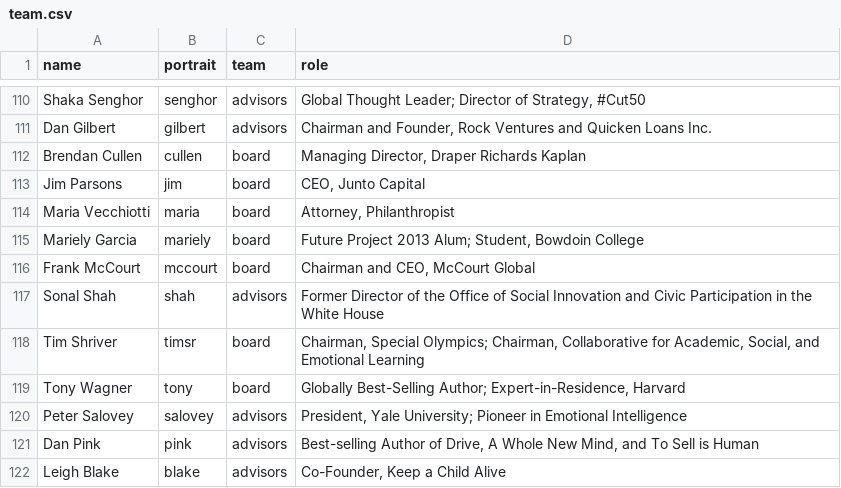
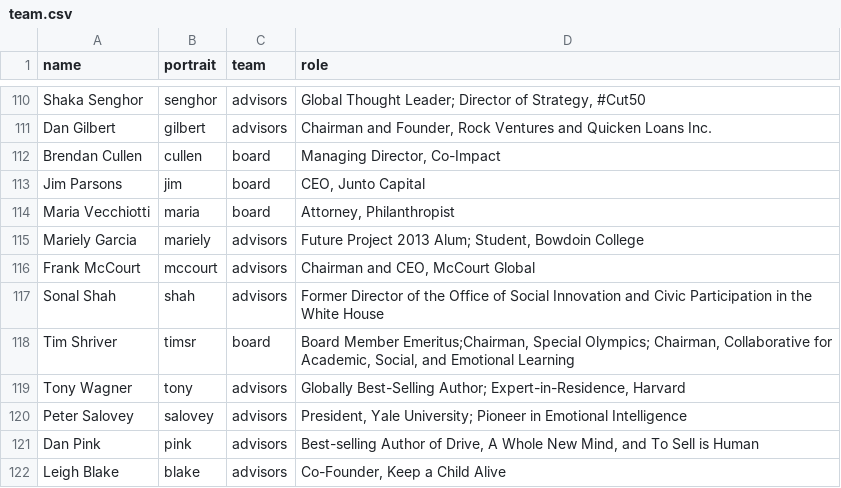
Before and after one commit to futureproject/futureproject.github.com, a CSV file: _data/team.csv, drawn as a sheet; only a part is shown, gaps mark what is left out.

Commit message:
Board member updates

```diff
--- a/_data/team.csv
+++ b/_data/team.csv
@@ -111,10 +111,10 @@ Shaka Senghor,senghor,advisors,"Global Thought Leader; Director of Strategy, #Cu
 Dan Gilbert,gilbert,advisors,"Chairman and Founder, Rock Ventures and Quicken Loans Inc."
-Brendan Cullen,cullen,board,"Managing Director, Draper Richards Kaplan "
+Brendan Cullen,cullen,board,"Managing Director, Co-Impact "
 Jim Parsons,jim,board,"CEO, Junto Capital "
 Maria Vecchiotti,maria,board,"Attorney, Philanthropist "
-Mariely Garcia,mariely,board,"Future Project 2013 Alum; Student, Bowdoin College"
-Frank McCourt,mccourt,board,"Chairman and CEO, McCourt Global "
+Mariely Garcia,mariely,advisors,"Future Project 2013 Alum; Student, Bowdoin College"
+Frank McCourt,mccourt,advisors,"Chairman and CEO, McCourt Global "
 Sonal Shah,shah,advisors,Former Director of the Office of Social Innovation and Civic Participation in the White House
-Tim Shriver,timsr,board,"Chairman, Special Olympics; Chairman, Collaborative for Academic, Social, and Emotional Learning "
-Tony Wagner,tony,board,"Globally Best-Selling Author; Expert-in-Residence, Harvard "
+Tim Shriver,timsr,board,"Board Member Emeritus;Chairman, Special Olympics; Chairman, Collaborative for Academic, Social, and Emotional Learning "
+Tony Wagner,tony,advisors,"Globally Best-Selling Author; Expert-in-Residence, Harvard "
 Peter Salovey,salovey,advisors,"President, Yale University; Pioneer in Emotional Intelligence "
```
